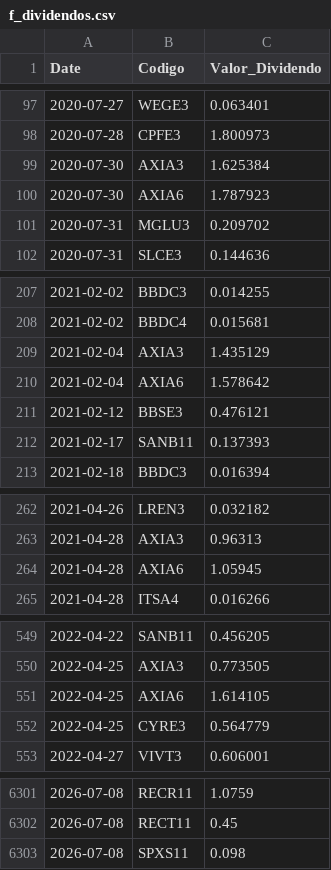
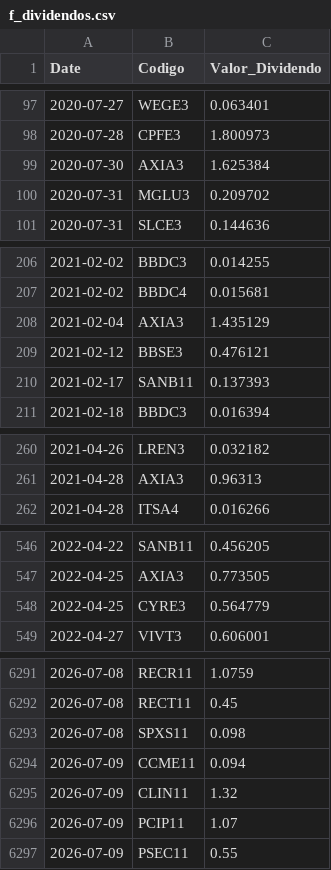
Before and after one commit to GabrielSantos15/brazilian-market-analytics, a CSV file: dados/f_dividendos.csv, drawn as a sheet; only a part is shown, gaps mark what is left out; the diff covers the shown part only.

```diff
--- a/dados/f_dividendos.csv
+++ b/dados/f_dividendos.csv
@@ -99,3 +99,2 @@ Date,Codigo,Valor_Dividendo
 2020-07-30,AXIA3,1.625384
-2020-07-30,AXIA6,1.787923
 2020-07-31,MGLU3,0.209702
@@ -209,3 +208,2 @@ Date,Codigo,Valor_Dividendo
 2021-02-04,AXIA3,1.435129
-2021-02-04,AXIA6,1.578642
 2021-02-12,BBSE3,0.476121
@@ -263,3 +261,2 @@ Date,Codigo,Valor_Dividendo
 2021-04-28,AXIA3,0.96313
-2021-04-28,AXIA6,1.05945
 2021-04-28,ITSA4,0.016266
@@ -550,3 +547,2 @@ Date,Codigo,Valor_Dividendo
 2022-04-25,AXIA3,0.773505
-2022-04-25,AXIA6,1.614105
 2022-04-25,CYRE3,0.564779
@@ -6303 +6293,5 @@ Date,Codigo,Valor_Dividendo
 2026-07-08,SPXS11,0.098
+2026-07-09,CCME11,0.094
+2026-07-09,CLIN11,1.32
+2026-07-09,PCIP11,1.07
+2026-07-09,PSEC11,0.55
```
Also changed, not shown: 6 removed rows elsewhere in this file, 1 other file.
